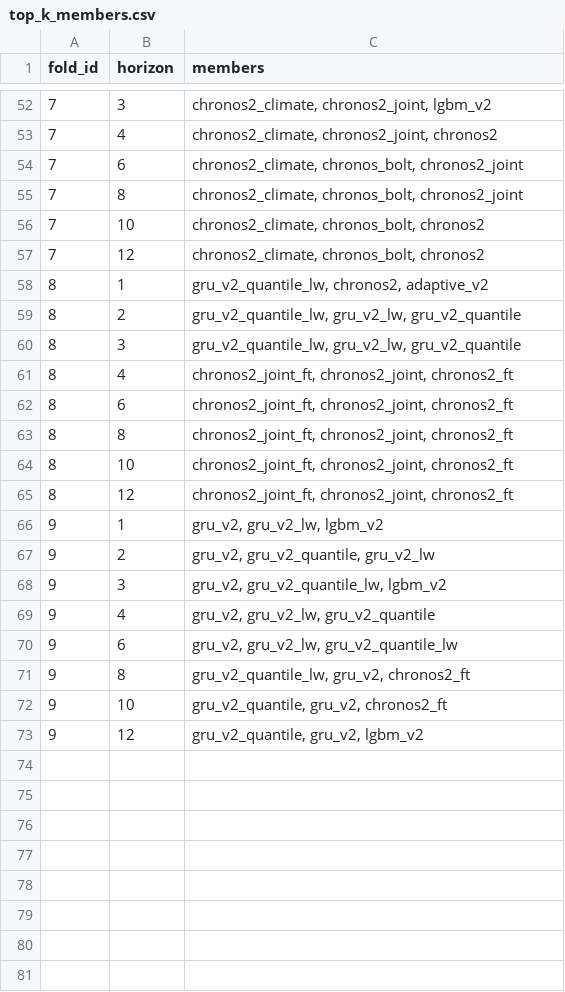
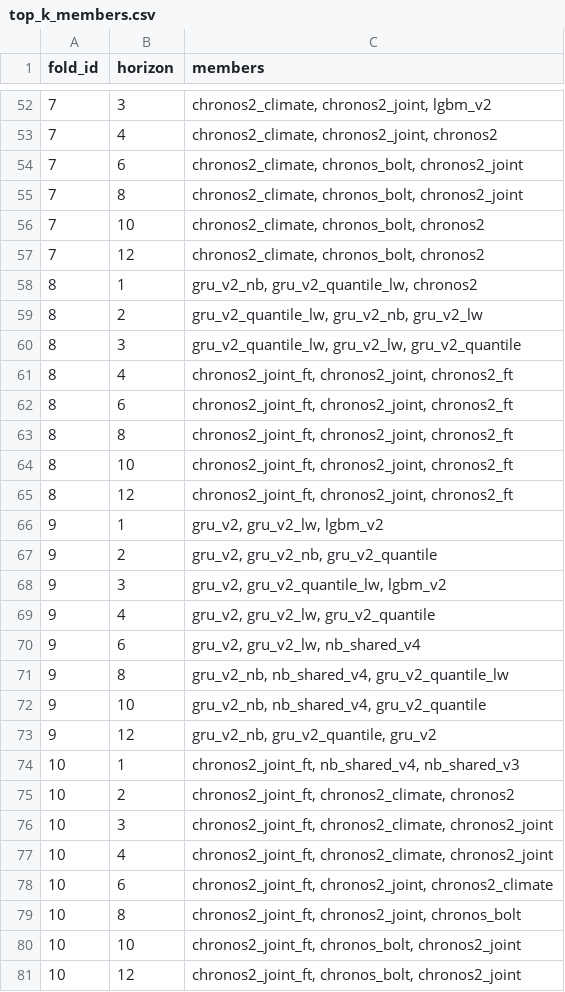
Before and after one commit to nadilHesara/AEGIS-Dengue, a CSV file: results/benchmark/tables/top_k_members.csv, drawn as a sheet; only a part is shown, gaps mark what is left out; the diff covers the shown part only.

```diff
--- a/results/benchmark/tables/top_k_members.csv
+++ b/results/benchmark/tables/top_k_members.csv
@@ -57,4 +57,4 @@ fold_id,horizon,members
 7,12,"chronos2_climate, chronos_bolt, chronos2"
-8,1,"gru_v2_quantile_lw, chronos2, adaptive_v2"
-8,2,"gru_v2_quantile_lw, gru_v2_lw, gru_v2_quantile"
+8,1,"gru_v2_nb, gru_v2_quantile_lw, chronos2"
+8,2,"gru_v2_quantile_lw, gru_v2_nb, gru_v2_lw"
 8,3,"gru_v2_quantile_lw, gru_v2_lw, gru_v2_quantile"
@@ -66,8 +66,16 @@ fold_id,horizon,members
 9,1,"gru_v2, gru_v2_lw, lgbm_v2"
-9,2,"gru_v2, gru_v2_quantile, gru_v2_lw"
+9,2,"gru_v2, gru_v2_nb, gru_v2_quantile"
 9,3,"gru_v2, gru_v2_quantile_lw, lgbm_v2"
 9,4,"gru_v2, gru_v2_lw, gru_v2_quantile"
-9,6,"gru_v2, gru_v2_lw, gru_v2_quantile_lw"
-9,8,"gru_v2_quantile_lw, gru_v2, chronos2_ft"
-9,10,"gru_v2_quantile, gru_v2, chronos2_ft"
-9,12,"gru_v2_quantile, gru_v2, lgbm_v2"
+9,6,"gru_v2, gru_v2_lw, nb_shared_v4"
+9,8,"gru_v2_nb, nb_shared_v4, gru_v2_quantile_lw"
+9,10,"gru_v2_nb, nb_shared_v4, gru_v2_quantile"
+9,12,"gru_v2_nb, gru_v2_quantile, gru_v2"
+10,1,"chronos2_joint_ft, nb_shared_v4, nb_shared_v3"
+10,2,"chronos2_joint_ft, chronos2_climate, chronos2"
+10,3,"chronos2_joint_ft, chronos2_climate, chronos2_joint"
+10,4,"chronos2_joint_ft, chronos2_climate, chronos2_joint"
+10,6,"chronos2_joint_ft, chronos2_joint, chronos2_climate"
+10,8,"chronos2_joint_ft, chronos2_joint, chronos_bolt"
+10,10,"chronos2_joint_ft, chronos_bolt, chronos2_joint"
+10,12,"chronos2_joint_ft, chronos_bolt, chronos2_joint"
```
Also changed, not shown: 31 edited cells elsewhere in this file, results/benchmark/tables/stacking_weights.csv, 52 other files.
